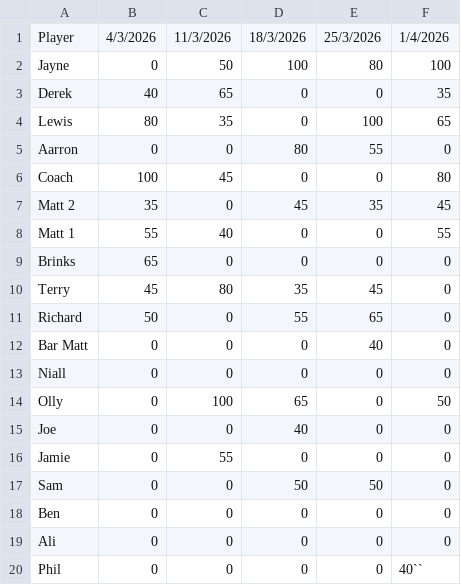
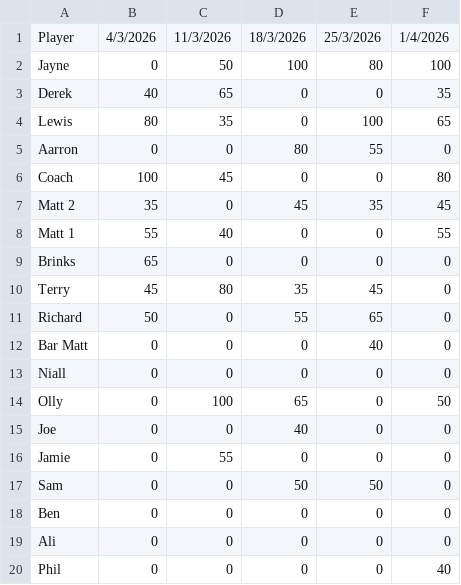
Before and after one commit to Smiter15/Tring-Poker-Club, a CSV file: src/data/season/season-6.csv, drawn as a sheet.

Commit message:
Fix season 6

```diff
--- a/src/data/season/season-6.csv
+++ b/src/data/season/season-6.csv
@@ -19,2 +19,2 @@ Ben,0, 0, 0, 0, 0
 Ali,0, 0, 0, 0, 0
-Phil,0, 0, 0, 0, 40``
+Phil,0, 0, 0, 0, 40
```
Also changed, not shown: 1 other file.
